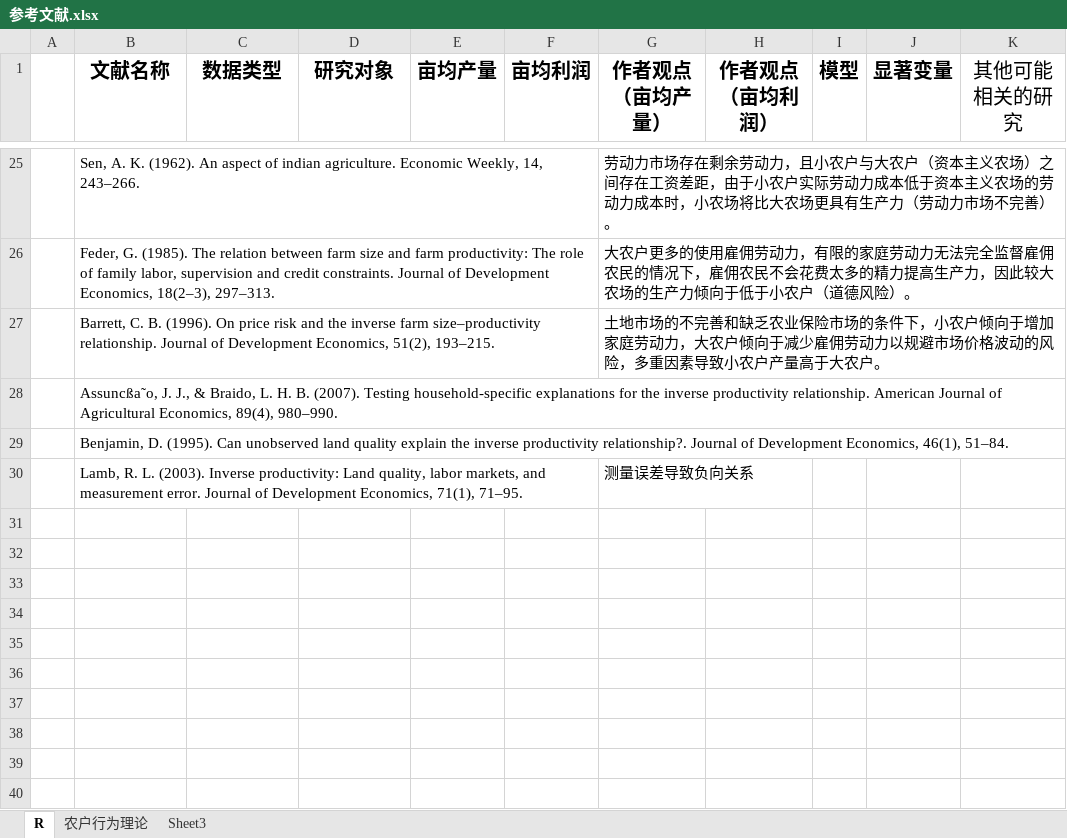
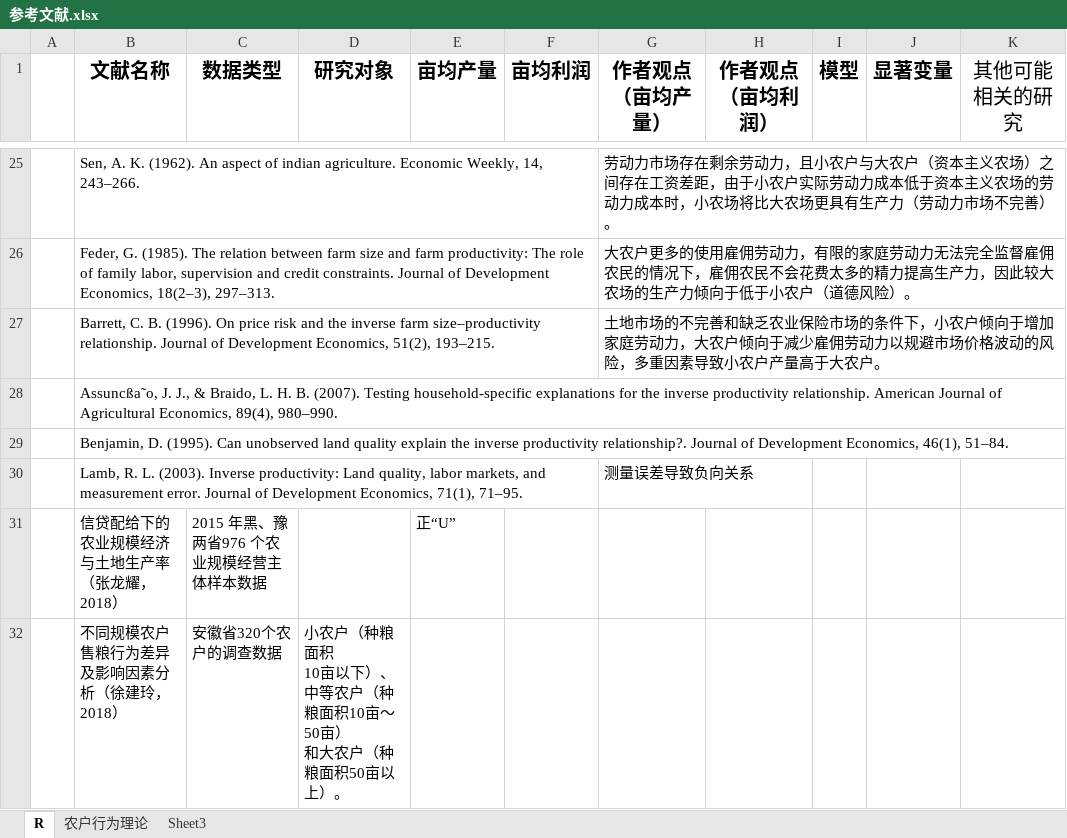
Before and after one commit to Iris0428/IR.Paper, an Excel workbook: 论文写作/参考文献.xlsx, sheet R, drawn as a sheet; only a part is shown, gaps mark what is left out; values as stored, in another font and other column widths than the file's, no borders; ↵ is a line break in a cell; the diff names each change by its address in the sheet, - before the commit and + after, or states it on an @@ line.

```diff
--- a/论文写作/参考文献.xlsx (sheet R)
+++ b/论文写作/参考文献.xlsx (sheet R)
+row 31:  | 信贷配给下的农业规模经济与土地生产率（张龙耀，2018） | 2015 年黑、豫两省976 个农业规模经营主体样本数据 |  | 正“U”
+row 32:  | 不同规模农户售粮行为差异及影响因素分析（徐建玲，2018） | 安徽省320个农户的调查数据 | 小农户（种粮面积 ↵ 10亩以下）、中等农户（种粮面积10亩～50亩） ↵ 和大农户（种粮面积50亩以上）。
```
Also changed, not shown: 34 other files.
